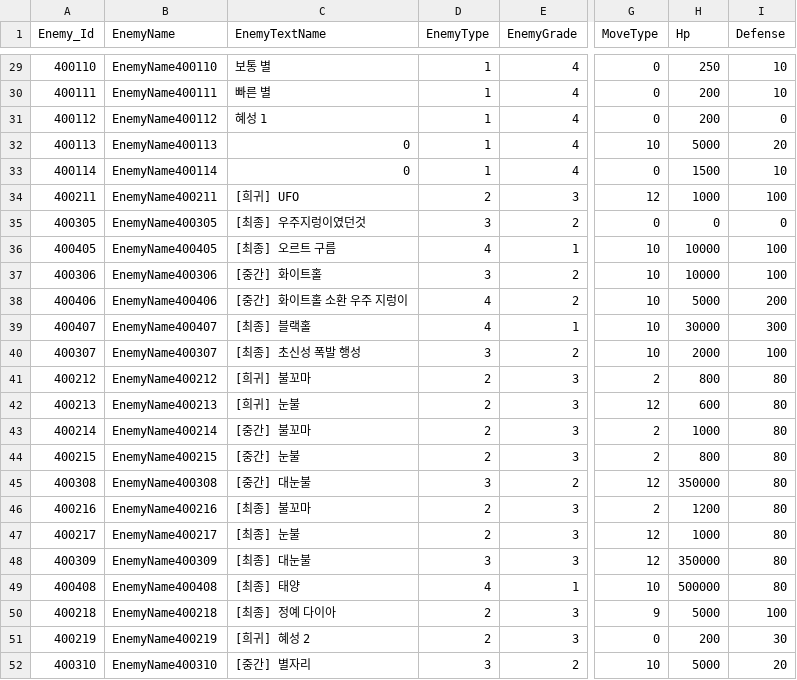
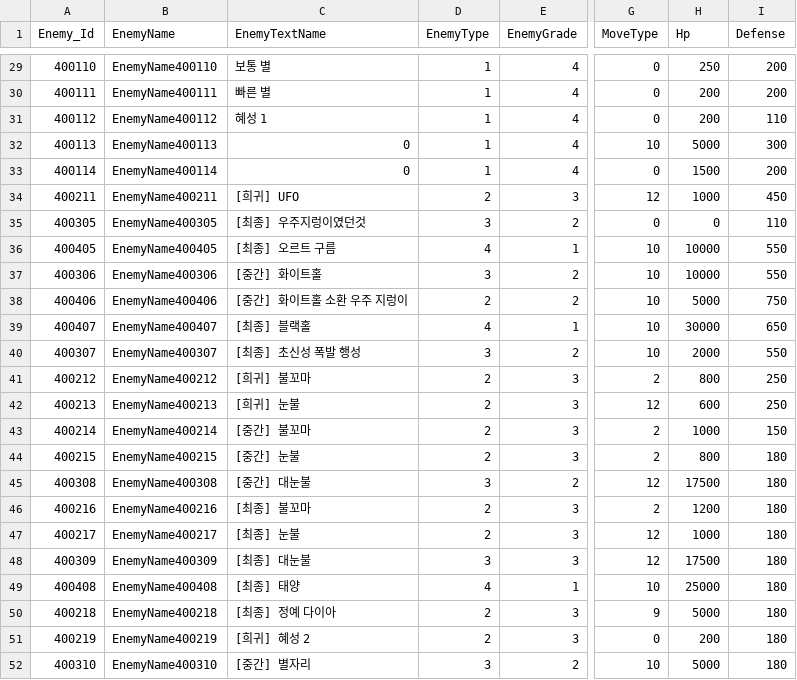
Before and after one commit to jeonglee22/MyPlanet, a CSV file: Assets/DataTables/EnemyTable.csv, drawn as a sheet; only a part is shown, gaps mark what is left out; the diff covers the shown part only; the diff names each change by its address in the sheet, - before the commit and + after, or states it on an @@ line.

```diff
--- a/Assets/DataTables/EnemyTable.csv
+++ b/Assets/DataTables/EnemyTable.csv
-I29:I30 (Defense): 10
+I29:I30 (Defense): 200
-I31 (Defense): 0
+I31 (Defense): 110
-I32 (Defense): 20
+I32 (Defense): 300
-I33 (Defense): 10
+I33 (Defense): 200
-I34 (Defense): 100
+I34 (Defense): 450
-I35 (Defense): 0
+I35 (Defense): 110
-I36:I37 (Defense): 100
+I36:I37 (Defense): 550
-D38 (EnemyType): 4
+D38 (EnemyType): 2
-I38 (Defense): 200
+I38 (Defense): 750
-I39 (Defense): 300
+I39 (Defense): 650
-I40 (Defense): 100
+I40 (Defense): 550
-I41:I42 (Defense): 80
+I41:I42 (Defense): 250
-I43 (Defense): 80
+I43 (Defense): 150
-I44:I49 (Defense): 80
+I44:I49 (Defense): 180
-H45 (Hp): 350000
+H45 (Hp): 17500
-H48 (Hp): 350000
+H48 (Hp): 17500
-H49 (Hp): 500000
+H49 (Hp): 25000
-I50 (Defense): 100
+I50 (Defense): 180
-I51 (Defense): 30
+I51 (Defense): 180
-I52 (Defense): 20
+I52 (Defense): 180
```
Also changed, not shown: 43 edited cells elsewhere in this file, 6 other files.
